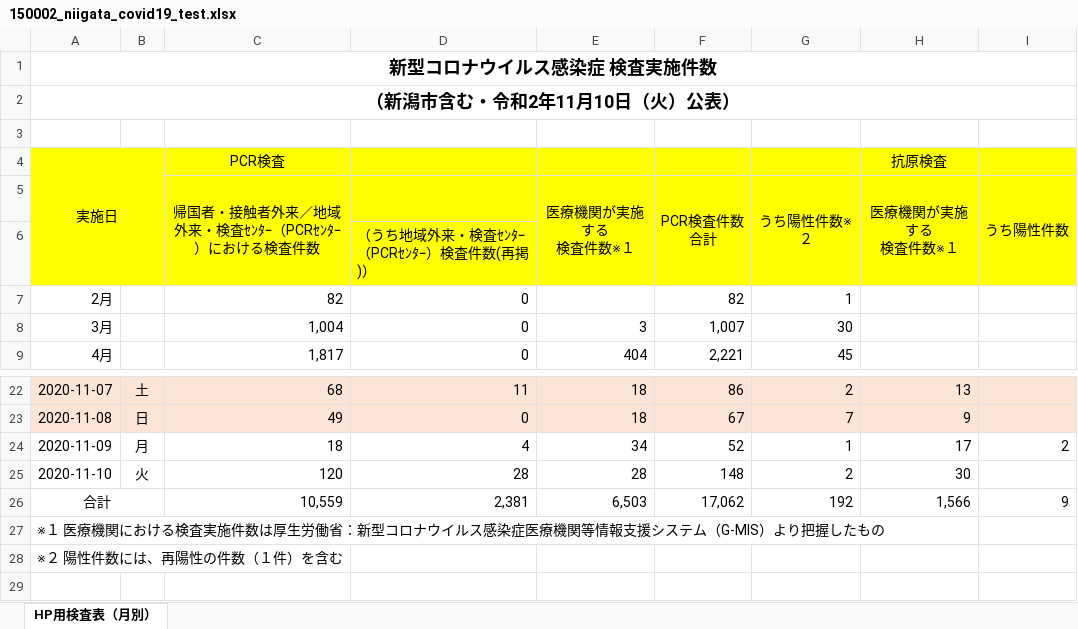
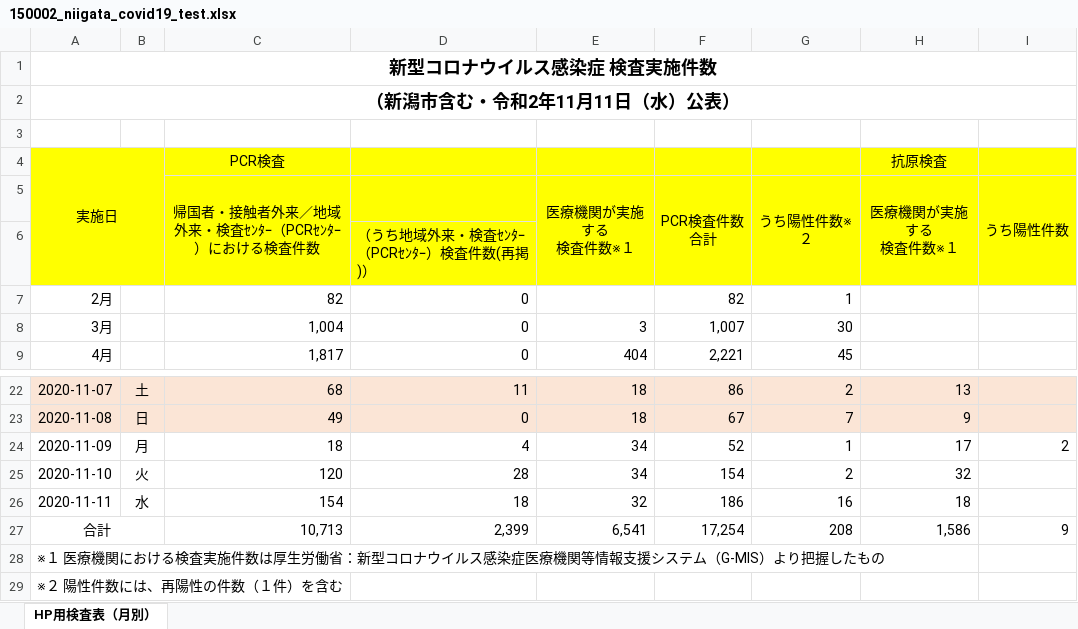
Before and after one commit to CodeForNiigata/covid19-data-niigata, an Excel workbook: dist/xlsx/150002_niigata_covid19_test.xlsx, sheet HP用検査表（月別）, drawn as a sheet; only a part is shown, gaps mark what is left out; values as stored, in another font and other column widths than the file's, no borders; addresses are those after the commit; the diff names each change by its address in the sheet, - before the commit and + after, or states it on an @@ line.

```diff
--- a/dist/xlsx/150002_niigata_covid19_test.xlsx (sheet HP用検査表（月別）)
+++ b/dist/xlsx/150002_niigata_covid19_test.xlsx (sheet HP用検査表（月別）)
-A2: （新潟市含む・令和2年11月10日（火）公表）
+A2: （新潟市含む・令和2年11月11日（水）公表）
-E25 (医療機関が実施する 検査件数※１): 28
+E25 (医療機関が実施する 検査件数※１): 34
-F25 (PCR検査件数 合計): 148
+F25 (PCR検査件数 合計): 154
-H25 (医療機関が実施する 検査件数※１): 30
+H25 (医療機関が実施する 検査件数※１): 32
+row 26: 2020-11-11 | 水 | 154 | 18 | 32 | 186 | 16 | 18
-C27: 10,559
+C27: 10,713
-D27: 2,381
+D27: 2,399
-E27 (医療機関が実施する 検査件数※１): 6,503
+E27 (医療機関が実施する 検査件数※１): 6,541
-F27 (PCR検査件数 合計): 17,062
+F27 (PCR検査件数 合計): 17,254
-G27 (うち陽性件数※２): 192
+G27 (うち陽性件数※２): 208
-H27 (医療機関が実施する 検査件数※１): 1,566
+H27 (医療機関が実施する 検査件数※１): 1,586
```
Also changed, not shown: formulas that keep their value, 7 other files.
